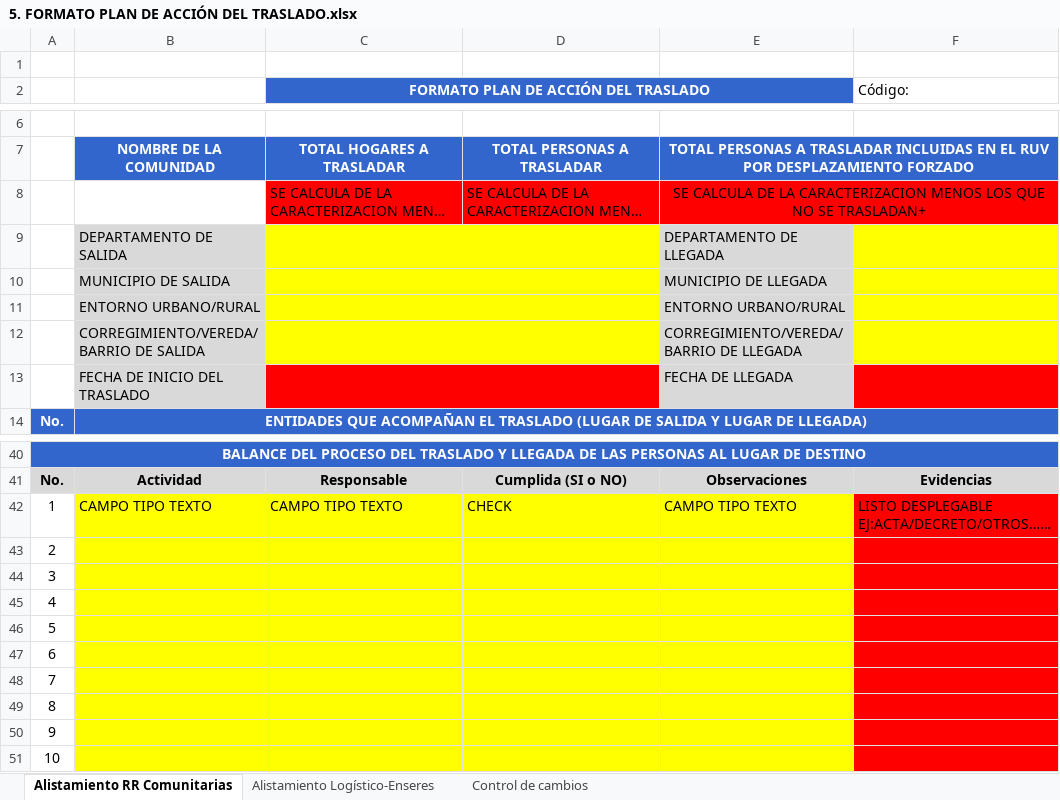
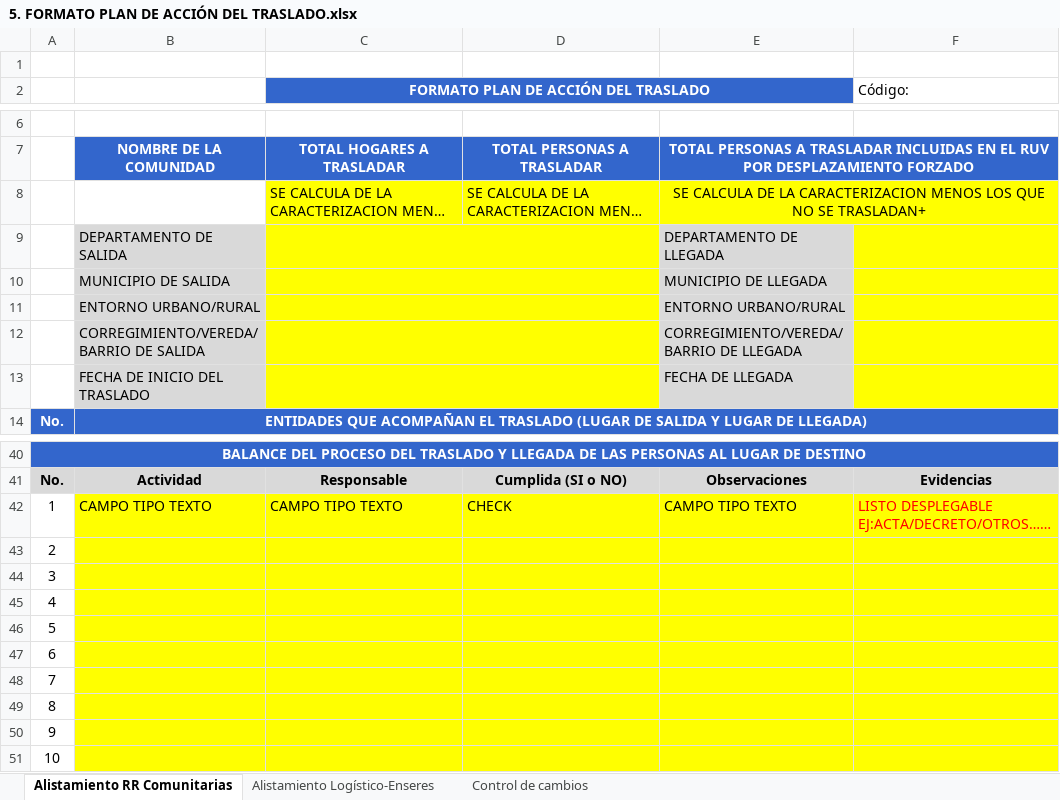
Before and after one commit to cnavarrete78/oim, an Excel workbook: Documentacion/formatos Ruta Comunitaria/5. FORMATO PLAN DE ACCIÓN DEL TRASLADO.xlsx, sheet Alistamiento RR Comunitarias, drawn as a sheet; only a part is shown, gaps mark what is left out; long unchanged cells end in …; values as stored, in another font and other column widths than the file's, no borders; charts and pictures not drawn; the diff names each change by its address in the sheet, - before the commit and + after, or states it on an @@ line.

Commit message:
se colocan las fechas para el plan de traslado
se colocan las fechas para el plan de traslado

```diff
--- a/Documentacion/formatos Ruta Comunitaria/5. FORMATO PLAN DE ACCIÓN DEL TRASLADO.xlsx (sheet Alistamiento RR Comunitarias)
+++ b/Documentacion/formatos Ruta Comunitaria/5. FORMATO PLAN DE ACCIÓN DEL TRASLADO.xlsx (sheet Alistamiento RR Comunitarias)
-C8:F8 fill: #FF0000
+C8:F8 fill: #FFFF00
-C13:D13 fill: #FF0000
+C13:D13 fill: #FFFF00
-F13 fill: #FF0000
+F13 fill: #FFFF00
-F42:F51 fill: #FF0000
+F42:F51 fill: #FFFF00
-F42 text colour: black
+F42 text colour: #FF0000
```
Also changed, not shown: sheet Alistamiento Logístico-Enseres, 6 other files.
